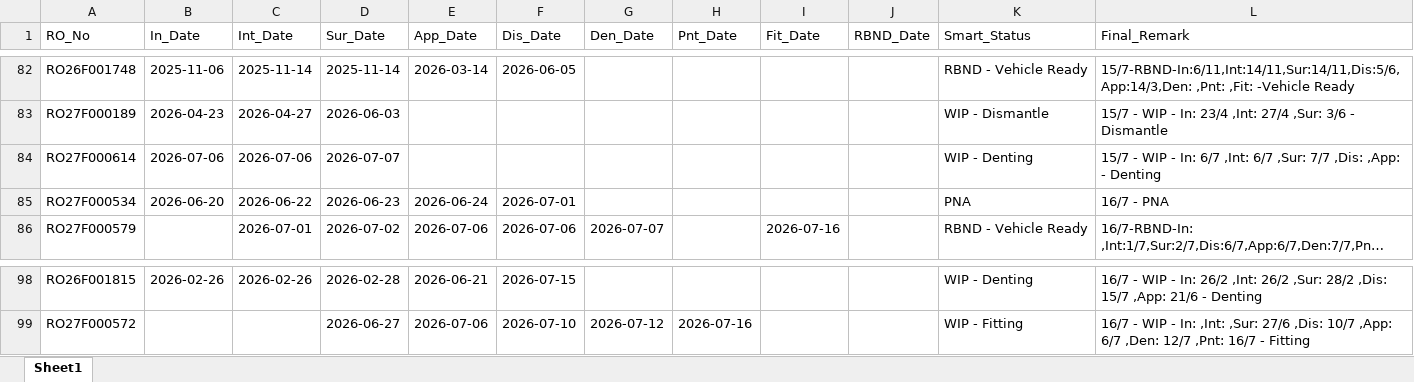
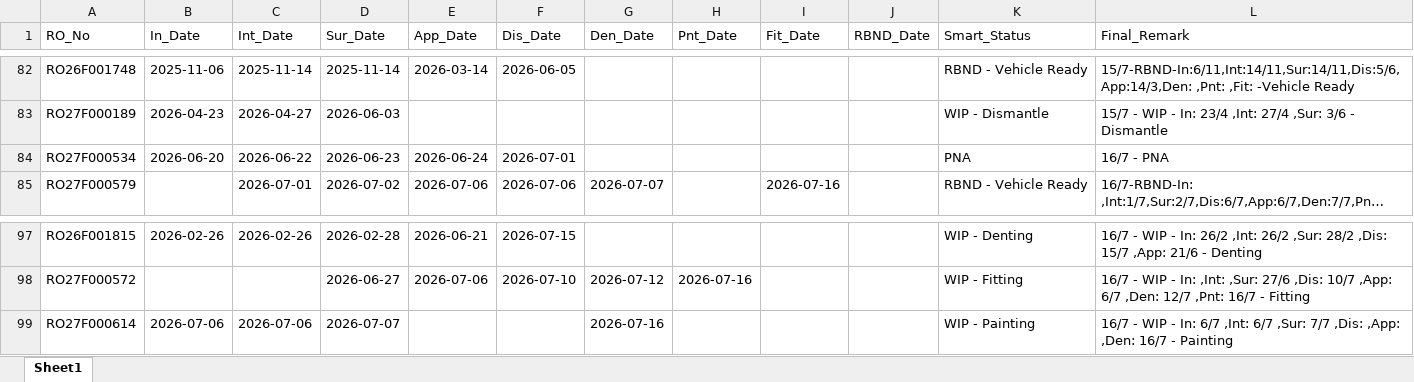
Before and after one commit to mowais05/Remark_update, an Excel workbook: database.xlsx, sheet Sheet1, drawn as a sheet; only a part is shown, gaps mark what is left out; long unchanged cells end in …; values as stored, in another font and other column widths than the file's, no borders; removed rows and columns are numbered as before the commit, all else as after; the diff names each change by its address in the sheet, - before the commit and + after, or states it on an @@ line.

Commit message:
Update Database

```diff
--- a/database.xlsx (sheet Sheet1)
+++ b/database.xlsx (sheet Sheet1)
-row 84: RO27F000614 | 2026-07-06 | 2026-07-06 | 2026-07-07 |  |  |  |  |  |  | WIP - Denting | 15/7 - WIP - In: 6/7 ,Int: 6/7 ,Sur: 7/7 ,Dis: ,App: - Denting
+row 99: RO27F000614 | 2026-07-06 | 2026-07-06 | 2026-07-07 |  |  | 2026-07-16 |  |  |  | WIP - Painting | 16/7 - WIP - In: 6/7 ,Int: 6/7 ,Sur: 7/7 ,Dis: ,App: ,Den: 16/7 - Painting
```
